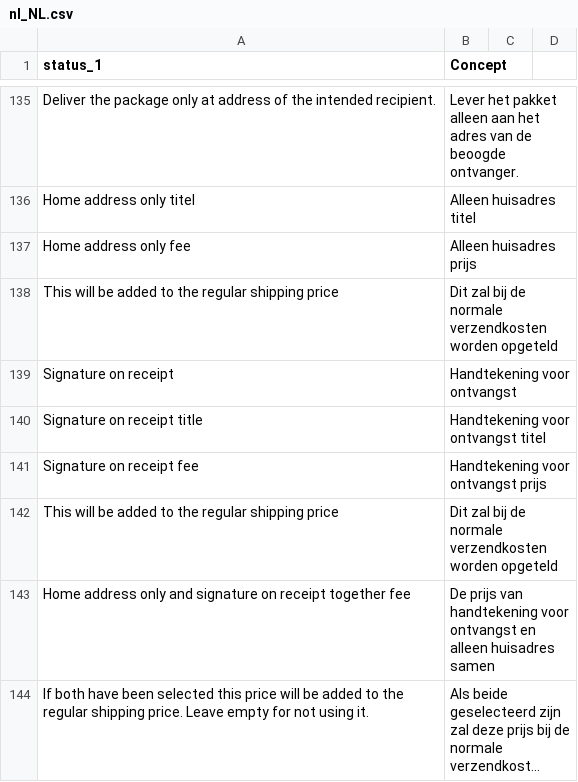
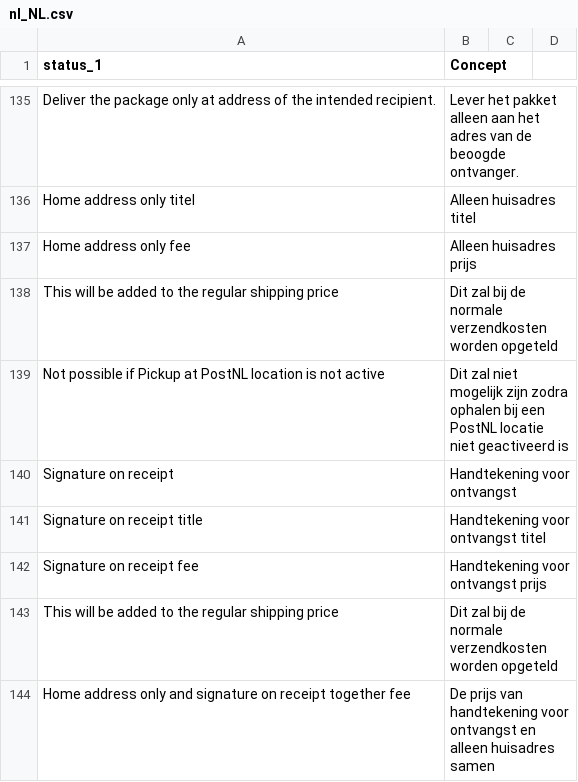
Before and after one commit to myparcelnl/magento, a CSV file: i18n/nl_NL.csv, drawn as a sheet; only a part is shown, gaps mark what is left out; the shorter side is filled out with more unchanged rows; long unchanged cells end in ….

Commit message:
Check if pickup is disabled and hide pickup express

```diff
--- a/i18n/nl_NL.csv
+++ b/i18n/nl_NL.csv
@@ -138,2 +138,3 @@ Home address only fee,Alleen huisadres prijs
 This will be added to the regular shipping price,Dit zal bij de normale verzendkosten worden opgeteld
+Not possible if Pickup at PostNL location is not active,Dit zal niet mogelijk zijn zodra ophalen bij een PostNL locatie niet geactiveerd is
 Signature on receipt,Handtekening voor ontvangst
```
Also changed, not shown: 2 other files.
